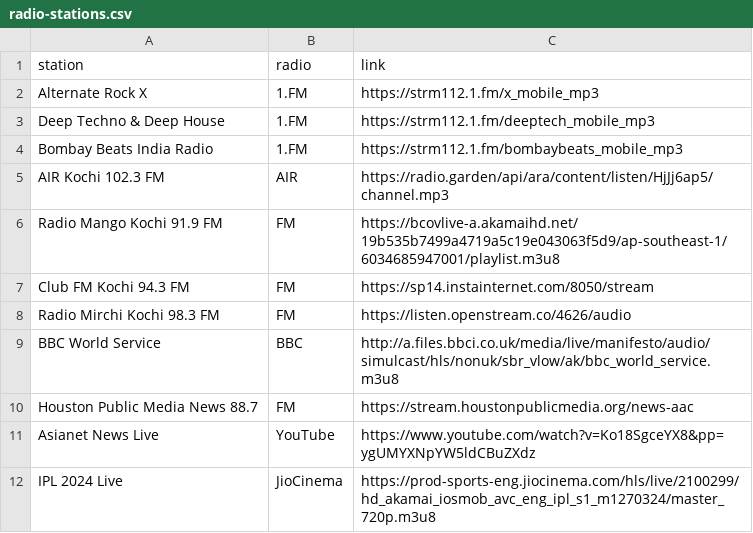
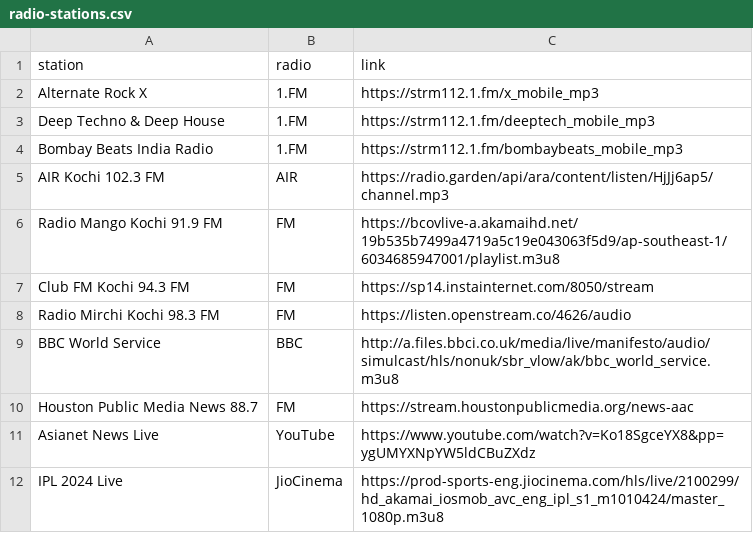
Before and after one commit to joelsleeba/dotfiles, a CSV file: userscripts/radio-stations.csv, drawn as a sheet.

```diff
--- a/userscripts/radio-stations.csv
+++ b/userscripts/radio-stations.csv
@@ -11,2 +11,2 @@ Houston Public Media News 88.7, FM, https://stream.houstonpublicmedia.org/news-a
 Asianet News Live, YouTube, https://www.youtube.com/watch?v=Ko18SgceYX8&pp=ygUMYXNpYW5ldCBuZXdz
-IPL 2024 Live, JioCinema, https://prod-sports-eng.jiocinema.com/hls/live/2100299/hd_akamai_iosmob_avc_eng_ipl_s1_m1270324/master_720p.m3u8
+IPL 2024 Live, JioCinema, https://prod-sports-eng.jiocinema.com/hls/live/2100299/hd_akamai_iosmob_avc_eng_ipl_s1_m1010424/master_1080p.m3u8
```
Also changed, not shown: 46 other files.
